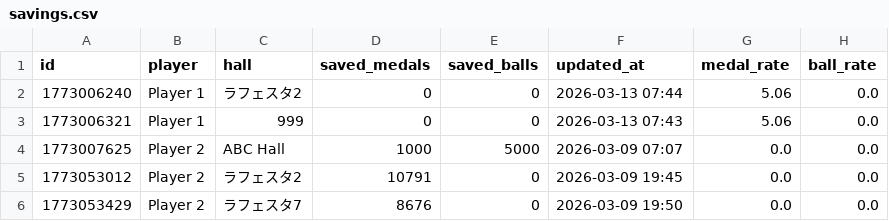
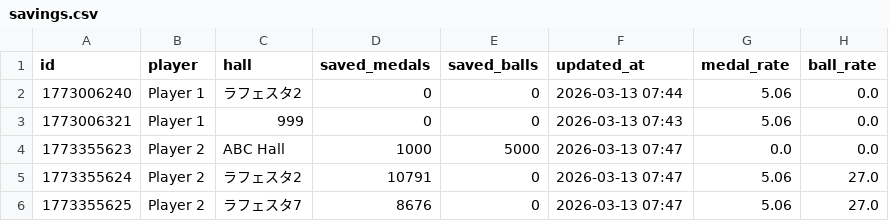
Before and after one commit to nabesaka499-netizen/my-pachinko-ledger, a CSV file: savings.csv, drawn as a sheet.

Commit message:
Update savings @ 2026-03-13 07:47

```diff
--- a/savings.csv
+++ b/savings.csv
@@ -3,4 +3,4 @@ id,player,hall,saved_medals,saved_balls,updated_at,medal_rate,ball_rate
 1773006321,Player 1,999,0,0,2026-03-13 07:43,5.06,0.0
-1773007625,Player 2,ABC Hall,1000,5000,2026-03-09 07:07,0.0,0.0
-1773053012,Player 2,ラフェスタ2,10791,0,2026-03-09 19:45,0.0,0.0
-1773053429,Player 2,ラフェスタ7,8676,0,2026-03-09 19:50,0.0,0.0
+1773355623,Player 2,ABC Hall,1000,5000,2026-03-13 07:47,0.0,0.0
+1773355624,Player 2,ラフェスタ2,10791,0,2026-03-13 07:47,5.06,27.0
+1773355625,Player 2,ラフェスタ7,8676,0,2026-03-13 07:47,5.06,27.0
```
